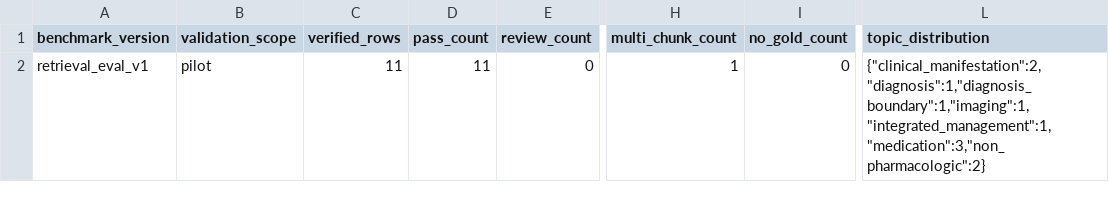
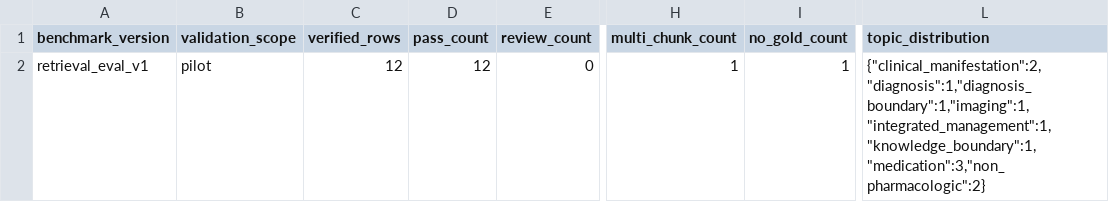
Before and after one commit to NSBetter/knee-rag-eval, a CSV file: docs/retrieval_benchmark_v1_summary.csv, drawn as a sheet; only a part is shown, gaps mark what is left out; the diff names each change by its address in the sheet, - before the commit and + after, or states it on an @@ line.

Commit message:
feat: add retrieval evaluation pilot

```diff
--- a/docs/retrieval_benchmark_v1_summary.csv
+++ b/docs/retrieval_benchmark_v1_summary.csv
-C2 (verified_rows): 11
+C2 (verified_rows): 12
-D2 (pass_count): 11
+D2 (pass_count): 12
-I2 (no_gold_count): 0
+I2 (no_gold_count): 1
-L2 (topic_distribution): {"clinical_manifestation":2,"diagnosis":1,"diagnosis_boundary":1,"imaging":1,"integrated_management":1,"medication":3,"non_pharmacologic":2}
+L2 (topic_distribution): {"clinical_manifestation":2,"diagnosis":1,"diagnosis_boundary":1,"imaging":1,"integrated_management":1,"knowledge_boundary":1,"medication":3,"non_pharmacologic":2}
```
Also changed, not shown: data/benchmark/retrieval_eval_v1.csv.
